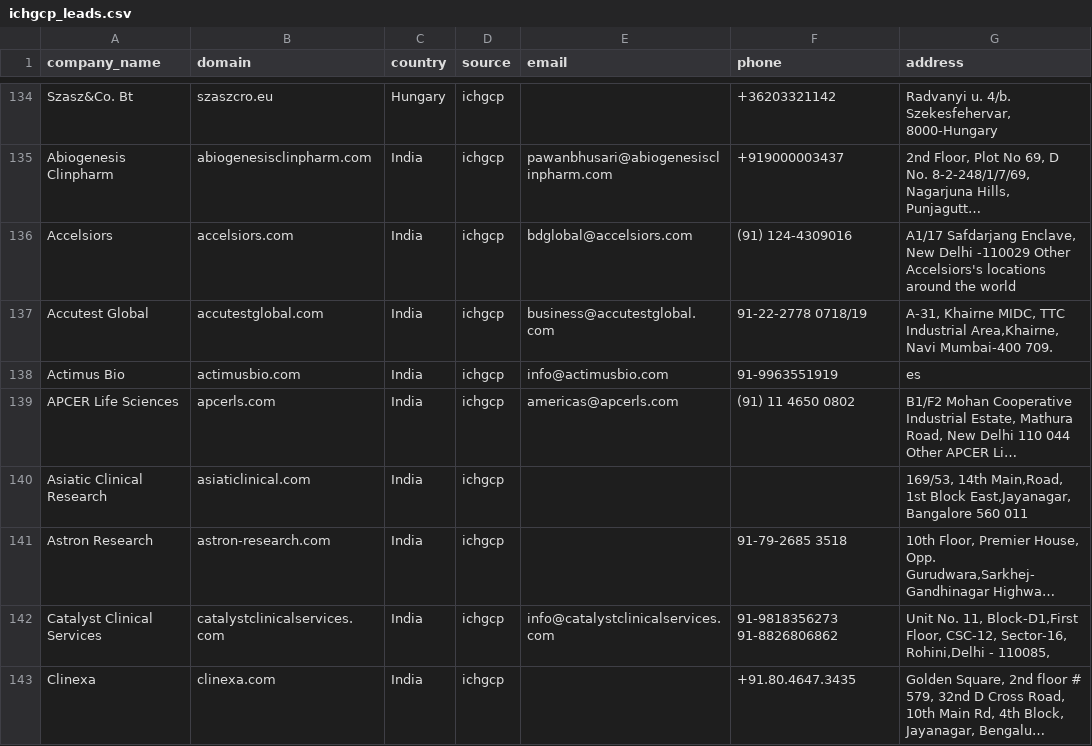
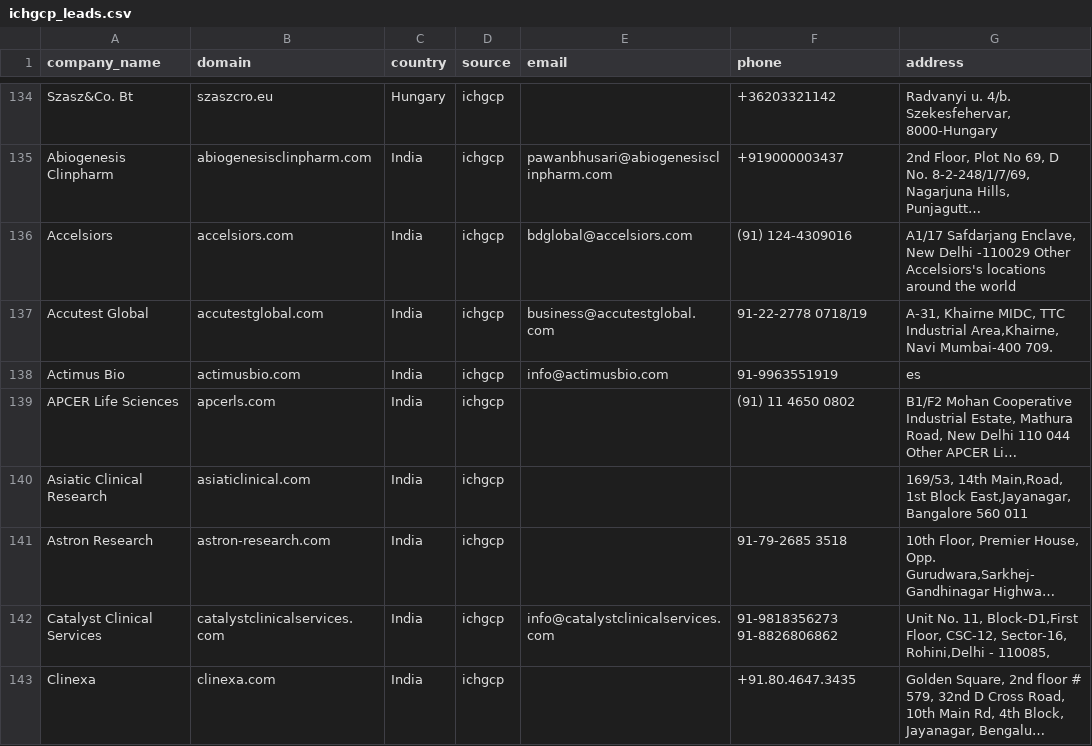
Before and after one commit to abdullahamir2308/nova-scout, a CSV file: data/ichgcp_leads.csv, drawn as a sheet; only a part is shown, gaps mark what is left out; long unchanged cells end in …; the diff covers the shown part only; the diff names each change by its address in the sheet, - before the commit and + after, or states it on an @@ line.

```diff
--- a/data/ichgcp_leads.csv
+++ b/data/ichgcp_leads.csv
-E139 (email): americas@apcerls.com
+E139 (email): (empty)
```
Also changed, not shown: 9 edited cells elsewhere in this file.
